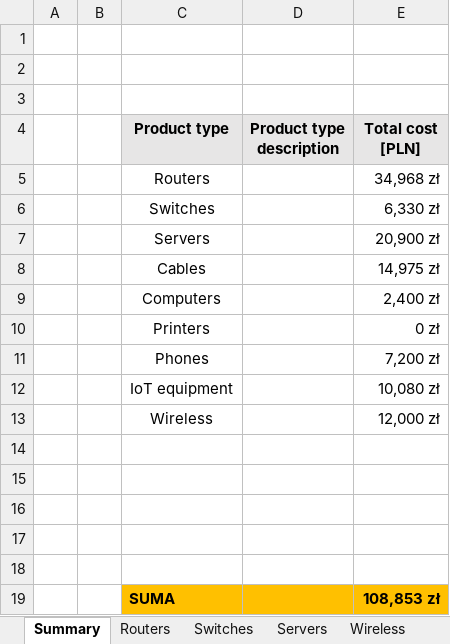
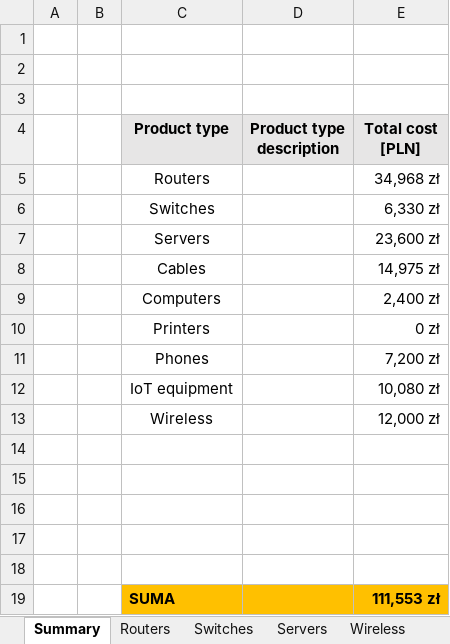
Before and after one commit to janek1842/NetCamps, an Excel workbook: cost register/netCamps_cost_register.xlsx, sheet Summary, drawn as a sheet; values as stored, in another font and other column widths than the file's, no borders; charts and pictures not drawn; the diff names each change by its address in the sheet, - before the commit and + after, or states it on an @@ line.

```diff
--- a/cost register/netCamps_cost_register.xlsx (sheet Summary)
+++ b/cost register/netCamps_cost_register.xlsx (sheet Summary)
-E7 (Total cost [PLN]): 20,900 zł
+E7 (Total cost [PLN]): 23,600 zł
-E19 (Total cost [PLN]): 108,853 zł
+E19 (Total cost [PLN]): 111,553 zł
```
Also changed, not shown: sheet Servers, charts or pictures, 1 other file.
